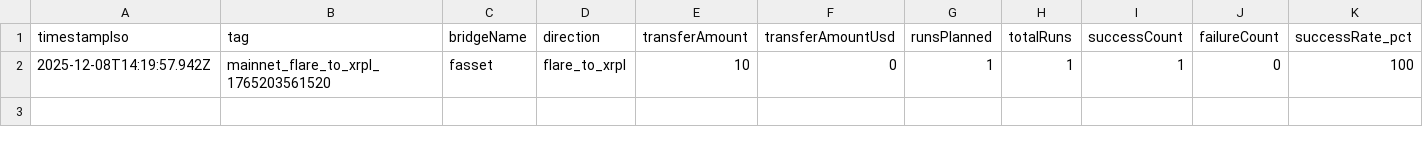
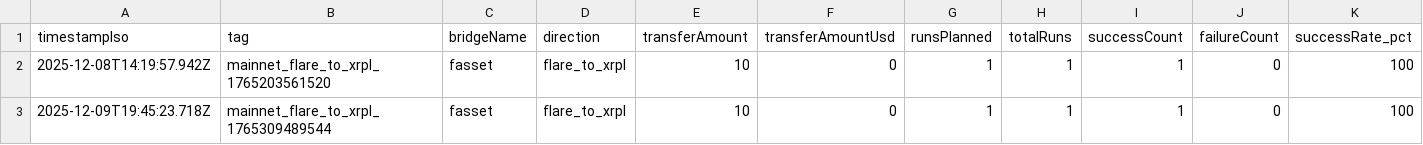
Before and after one commit to mathisrgt/xrpl-evm-interop-eval, a CSV file: data/results/fasset_flare_to_xrpl/fasset_flare_to_xrpl_summary.csv, drawn as a sheet; only a part is shown; rows hold the shown columns only; the diff names each change by its address in the sheet, - before the commit and + after, or states it on an @@ line.

```diff
--- a/data/results/fasset_flare_to_xrpl/fasset_flare_to_xrpl_summary.csv
+++ b/data/results/fasset_flare_to_xrpl/fasset_flare_to_xrpl_summary.csv
+row 3: 2025-12-09T19:45:23.718Z | mainnet_flare_to_xrpl_1765309489544 | fasset | flare_to_xrpl | 10 | 0 | 1 | 1 | 1 | 0 | 100
```
Also changed, not shown: data/results/all_metrics.csv, data/results/fasset_xrpl_to_flare/fasset_xrpl_to_flare_summary.csv, 22 other files.
